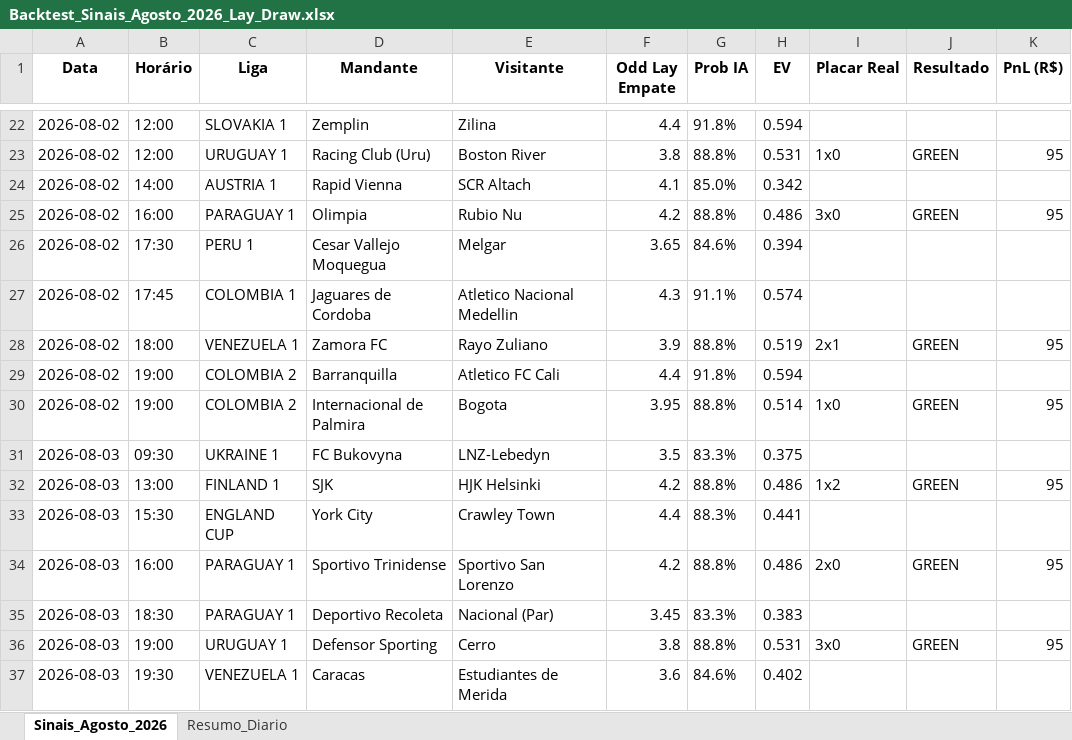
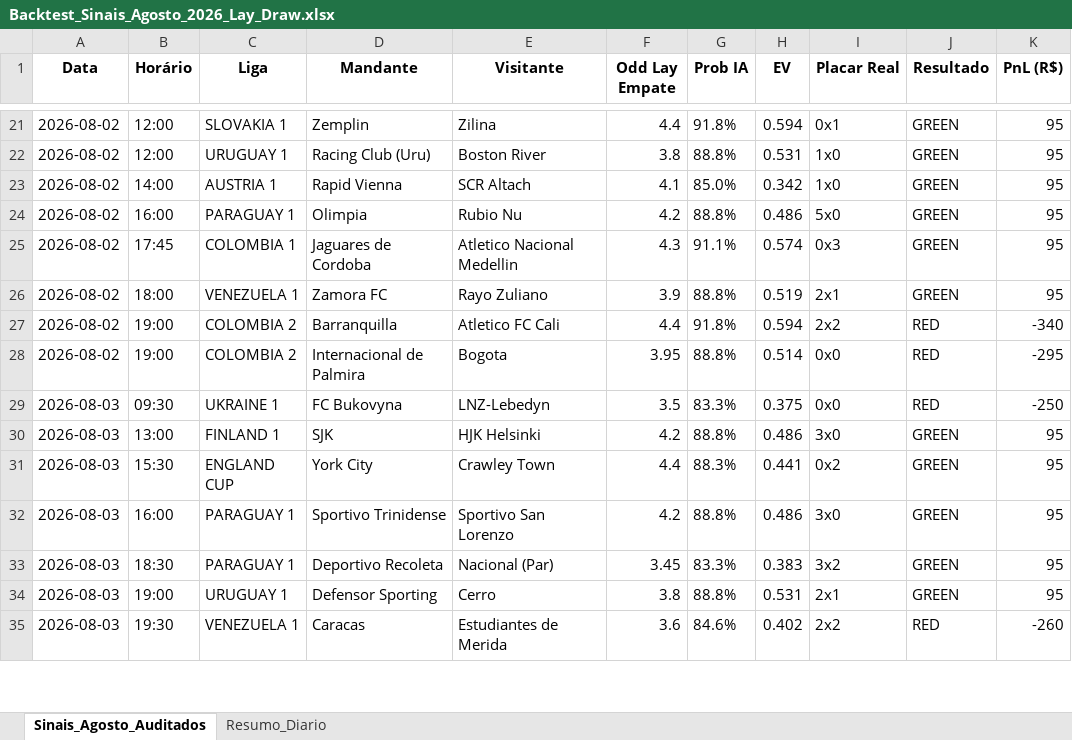
Before and after one commit to rpthiago/ARKAD_PROD, an Excel workbook: Backtest_Sinais_Agosto_2026_Lay_Draw.xlsx, sheet Sinais_Agosto_Auditados, drawn as a sheet; only a part is shown, gaps mark what is left out; values as stored, in another font and other column widths than the file's, no borders; removed rows and columns are numbered as before the commit, all else as after; the diff covers the shown part only; the diff names each change by its address in the sheet, - before the commit and + after, or states it on an @@ line.

Commit message:
Finalize full architectural alignment, paper trading logs, and multi-method audits

```diff
--- a/Backtest_Sinais_Agosto_2026_Lay_Draw.xlsx (sheet Sinais_Agosto_Auditados)
+++ b/Backtest_Sinais_Agosto_2026_Lay_Draw.xlsx (sheet Sinais_Agosto_Auditados)
-sheet tab: Sinais_Agosto_2026
+sheet tab: Sinais_Agosto_Auditados
-I21 (Placar Real): (empty)
+I21 (Placar Real): 0x1
-J21 (Resultado): (empty)
+J21 (Resultado): GREEN
-K21 (PnL (R$)): (empty)
+K21 (PnL (R$)): 95
-I23 (Placar Real): (empty)
+I23 (Placar Real): 1x0
-J23 (Resultado): (empty)
+J23 (Resultado): GREEN
-K23 (PnL (R$)): (empty)
+K23 (PnL (R$)): 95
-I24 (Placar Real): 3x0
+I24 (Placar Real): 5x0
-row 26: 2026-08-02 | 17:30 | PERU 1 | Cesar Vallejo Moquegua | Melgar | 3.65 | 84.6% | 0.394
-I25 (Placar Real): (empty)
+I25 (Placar Real): 0x3
-J25 (Resultado): (empty)
+J25 (Resultado): GREEN
-K25 (PnL (R$)): (empty)
+K25 (PnL (R$)): 95
-I27 (Placar Real): (empty)
+I27 (Placar Real): 2x2
-J27 (Resultado): (empty)
+J27 (Resultado): RED
-K27 (PnL (R$)): (empty)
+K27 (PnL (R$)): -340
-I28 (Placar Real): 1x0
+I28 (Placar Real): 0x0
-J28 (Resultado): GREEN
+J28 (Resultado): RED
-K28 (PnL (R$)): 95
+K28 (PnL (R$)): -295
-I29 (Placar Real): (empty)
+I29 (Placar Real): 0x0
-J29 (Resultado): (empty)
+J29 (Resultado): RED
-K29 (PnL (R$)): (empty)
+K29 (PnL (R$)): -250
-I30 (Placar Real): 1x2
+I30 (Placar Real): 3x0
-I31 (Placar Real): (empty)
+I31 (Placar Real): 0x2
-J31 (Resultado): (empty)
+J31 (Resultado): GREEN
-K31 (PnL (R$)): (empty)
+K31 (PnL (R$)): 95
-I32 (Placar Real): 2x0
+I32 (Placar Real): 3x0
-I33 (Placar Real): (empty)
+I33 (Placar Real): 3x2
-J33 (Resultado): (empty)
+J33 (Resultado): GREEN
-K33 (PnL (R$)): (empty)
+K33 (PnL (R$)): 95
-I34 (Placar Real): 3x0
+I34 (Placar Real): 2x1
-I35 (Placar Real): (empty)
+I35 (Placar Real): 2x2
-J35 (Resultado): (empty)
+J35 (Resultado): RED
-K35 (PnL (R$)): (empty)
+K35 (PnL (R$)): -260
```
Also changed, not shown: 9 removed rows and 504 edited cells elsewhere in this sheet, sheet Resumo_Diario, 40 other files.
